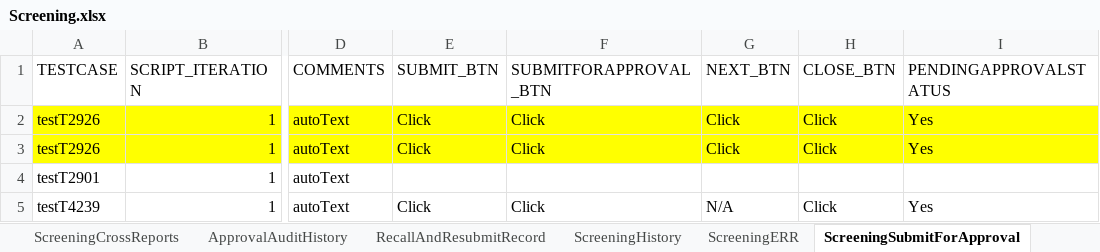
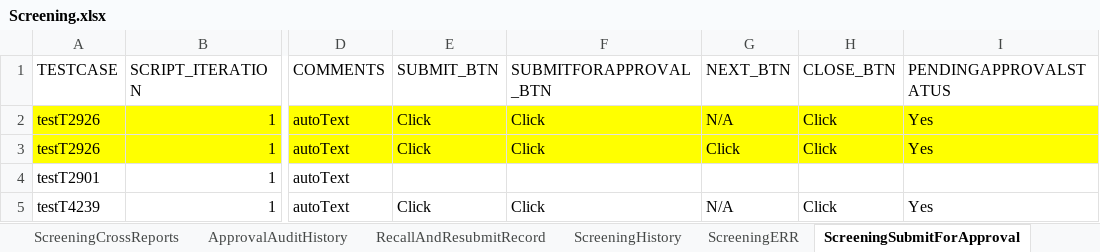
Before and after one commit to Yaswanthkumar-Naidu/TestDataExcel, an Excel workbook: Screening.xlsx, sheet ScreeningSubmitForApproval, drawn as a sheet; only a part is shown, gaps mark what is left out; values as stored, in another font and other column widths than the file's, no borders; the diff names each change by its address in the sheet, - before the commit and + after, or states it on an @@ line.

```diff
--- a/Screening.xlsx (sheet ScreeningSubmitForApproval)
+++ b/Screening.xlsx (sheet ScreeningSubmitForApproval)
-G2 (NEXT_BTN): Click
+G2 (NEXT_BTN): N/A
```
Also changed, not shown: sheet Home.
